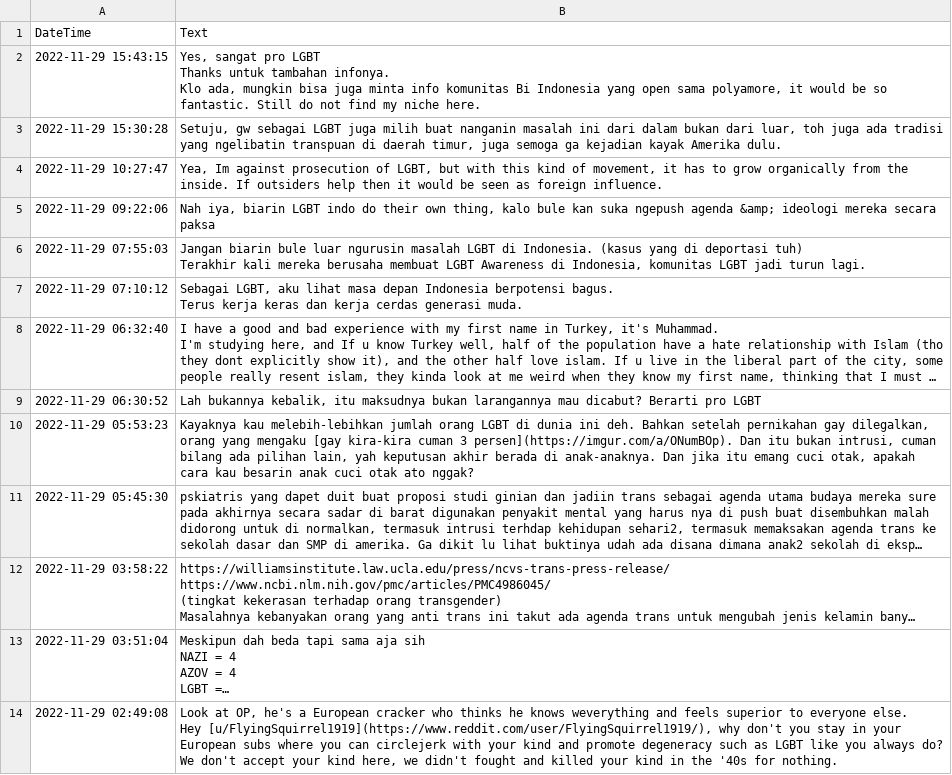
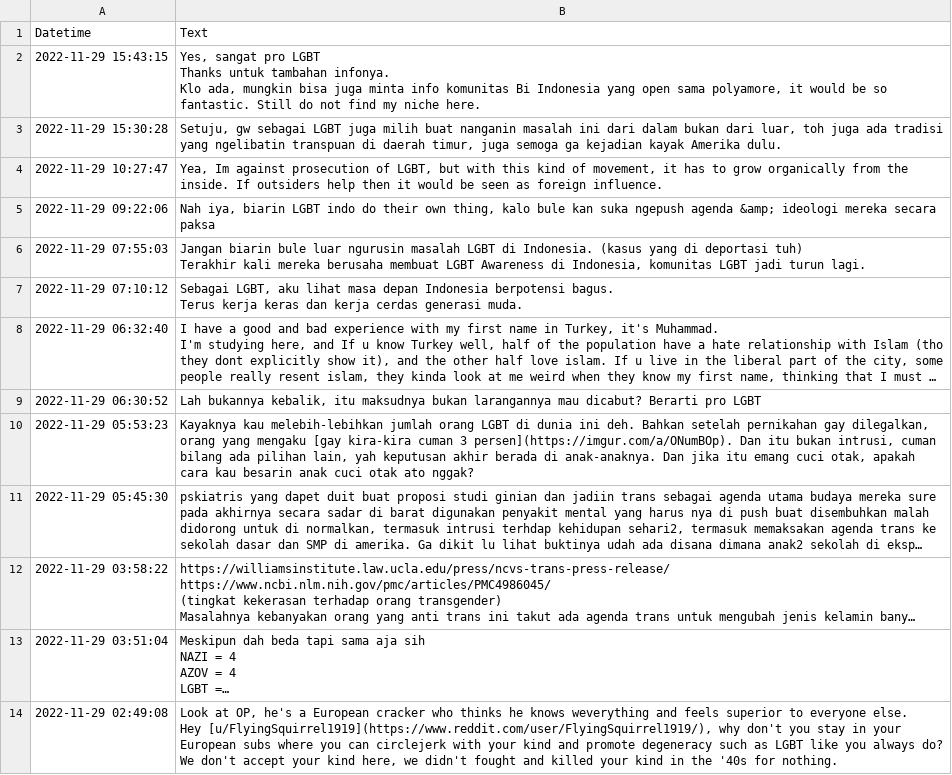
Before and after one commit to khalidrizki01/Kel7_AnalisisSentimenRekDat, a CSV file: data/reddit_lgbt.csv, drawn as a sheet; long unchanged cells end in ….

```diff
--- a/data/reddit_lgbt.csv
+++ b/data/reddit_lgbt.csv
@@ -1,2 +1,2 @@
-DateTime,Text
+Datetime,Text
 2022-11-29 15:43:15,"Yes, sangat pro LGBT
```
Also changed, not shown: 10 other files.
